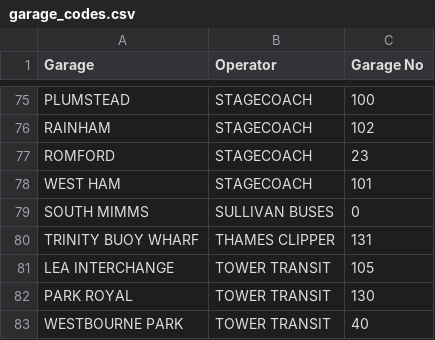
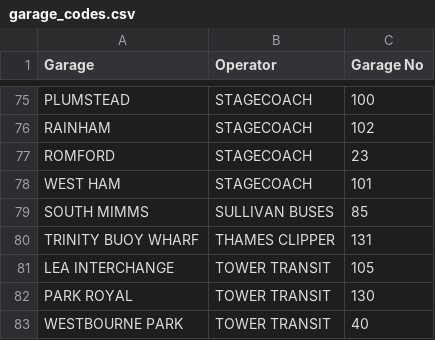
Before and after one commit to YesItsBenji/ibus_tracker, a CSV file: assets/garage_codes.csv, drawn as a sheet; only a part is shown, gaps mark what is left out.

```diff
--- a/assets/garage_codes.csv
+++ b/assets/garage_codes.csv
@@ -78,3 +78,3 @@ ROMFORD,STAGECOACH,23
 WEST HAM,STAGECOACH,101
-SOUTH MIMMS,SULLIVAN BUSES,0
+SOUTH MIMMS,SULLIVAN BUSES,85
 TRINITY BUOY WHARF,THAMES CLIPPER,131
```
Also changed, not shown: 10 other files.
